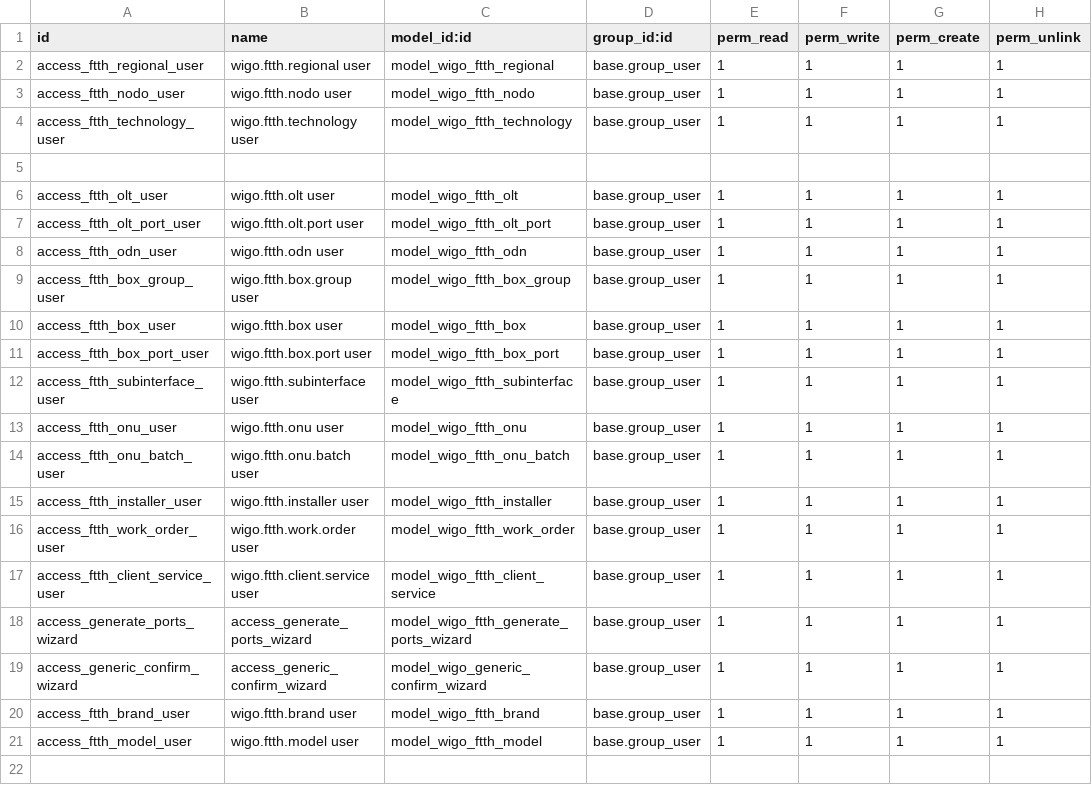
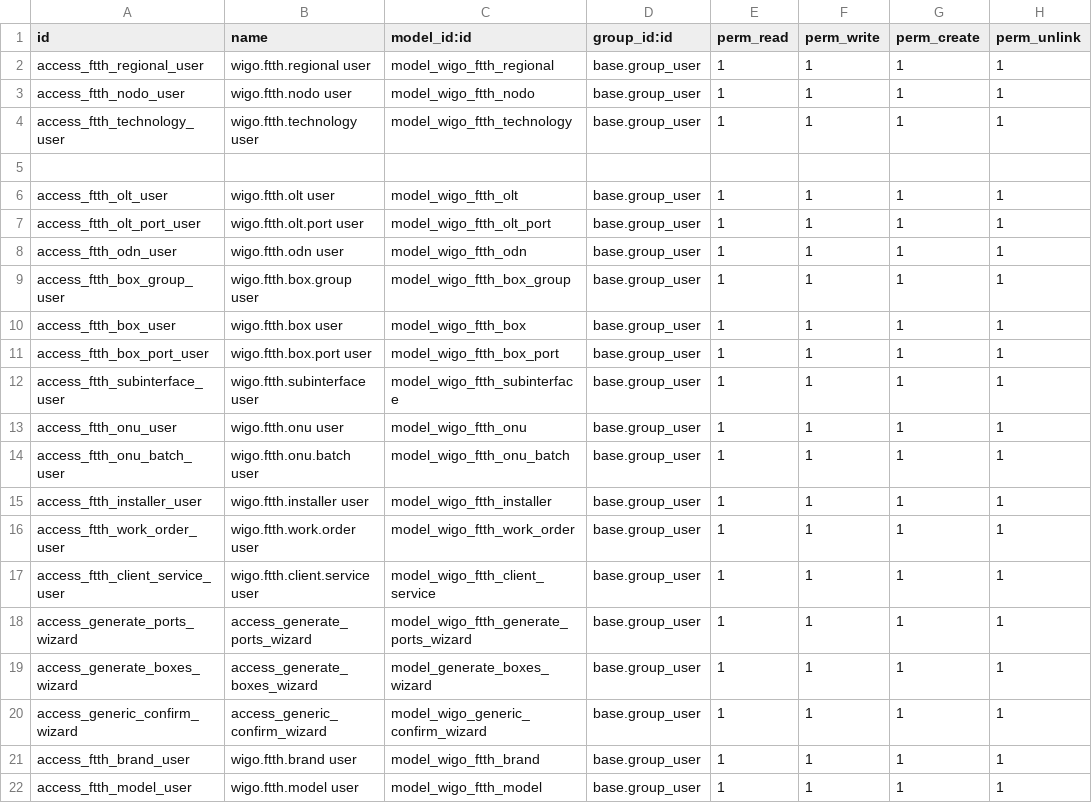
Before and after one commit to jhonnyrf/addons, a CSV file: wigo_ftth/security/ir.model.access.csv, drawn as a sheet; the diff names each change by its address in the sheet, - before the commit and + after, or states it on an @@ line.

Commit message:
feat: Add generate boxes wizard and update client service views
- Added a new wizard for generating NAP boxes with configurable quantity and port capacity.
- Updated the client service views to improve field visibility and access rights.
- Enhanced the installer views to reflect changes in field names and added a notebook for notes.
- Improved topology views with better state management and visibility for various fields.
- Updated work order views to include readonly states and improved layout for better user experience.
- Added new access rights for the generate boxes wizard in the security configuration.

```diff
--- a/wigo_ftth/security/ir.model.access.csv
+++ b/wigo_ftth/security/ir.model.access.csv
+row 19: access_generate_boxes_wizard | access_generate_boxes_wizard | model_generate_boxes_wizard | base.group_user | 1 | 1 | 1 | 1
```
Also changed, not shown: 14 other files.
